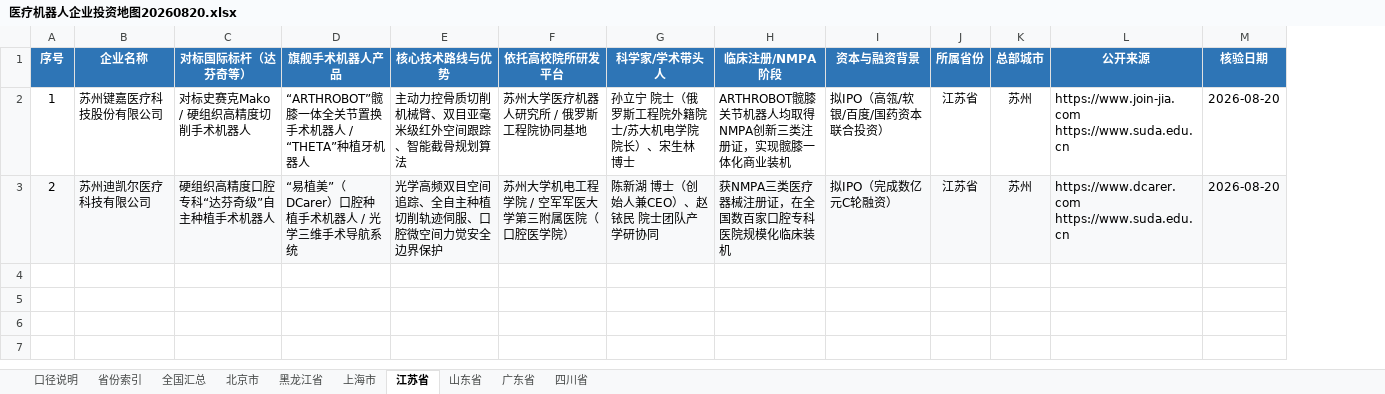
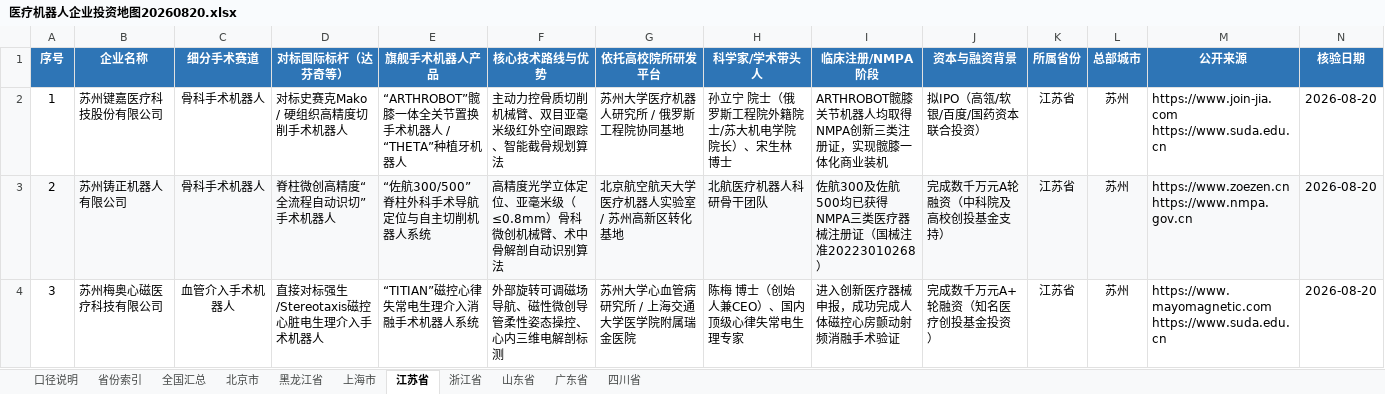
Before and after one commit to MrZh2025/zhengce, an Excel workbook: 医疗机器人产业地图/医疗机器人企业投资地图20260820.xlsx, sheet 江苏省, drawn as a sheet; values as stored, in another font and other column widths than the file's, no borders; addresses are those after the commit; ↵ is a line break in a cell; the diff names each change by its address in the sheet, - before the commit and + after, or states it on an @@ line.

```diff
--- a/医疗机器人产业地图/医疗机器人企业投资地图20260820.xlsx (sheet 江苏省)
+++ b/医疗机器人产业地图/医疗机器人企业投资地图20260820.xlsx (sheet 江苏省)
+sheet tab: 浙江省
+column C (细分手术赛道), rows 2-3: 骨科手术机器人 | 骨科手术机器人
-B3 (企业名称): 苏州迪凯尔医疗科技有限公司
+B3 (企业名称): 苏州铸正机器人有限公司
-D3 (对标国际标杆（达芬奇等）): 硬组织高精度口腔专科“达芬奇级”自主种植手术机器人
+D3 (对标国际标杆（达芬奇等）): 脊柱微创高精度“全流程自动识切”手术机器人
-E3 (旗舰手术机器人产品): “易植美”（DCarer）口腔种植手术机器人 / 光学三维手术导航系统
+E3 (旗舰手术机器人产品): “佐航300/500”脊柱外科手术导航定位与自主切削机器人系统
-F3 (核心技术路线与优势): 光学高频双目空间追踪、全自主种植切削轨迹伺服、口腔微空间力觉安全边界保护
+F3 (核心技术路线与优势): 高精度光学立体定位、亚毫米级（≤0.8mm）骨科微创机械臂、术中骨解剖自动识别算法
-G3 (依托高校院所研发平台): 苏州大学机电工程学院 / 空军军医大学第三附属医院（口腔医学院）
+G3 (依托高校院所研发平台): 北京航空航天大学医疗机器人实验室 / 苏州高新区转化基地
-H3 (科学家/学术带头人): 陈新湖 博士（创始人兼CEO）、赵铱民 院士团队产学研协同
+H3 (科学家/学术带头人): 北航医疗机器人科研骨干团队
-I3 (临床注册/NMPA阶段): 获NMPA三类医疗器械注册证，在全国数百家口腔专科医院规模化临床装机
+I3 (临床注册/NMPA阶段): 佐航300及佐航500均已获得NMPA三类医疗器械注册证（国械注准20223010268）
-J3 (资本与融资背景): 拟IPO（完成数亿元C轮融资）
+J3 (资本与融资背景): 完成数千万元A轮融资（中科院及高校创投基金支持）
-M3 (公开来源): https://www.dcarer.com ↵ https://www.suda.edu.cn
+M3 (公开来源): https://www.zoezen.cn ↵ https://www.nmpa.gov.cn
+row 4: 3 | 苏州梅奥心磁医疗科技有限公司 | 血管介入手术机器人 | 直接对标强生/Stereotaxis磁控心脏电生理介入手术机器人 | “TITIAN”磁控心律失常电生理介入消融手术机器人系统 | 外部旋转可调磁场导航、磁性微创导管柔性姿态操控、心内三维电解剖标测 | 苏州大学心血管病研究所 / 上海交通大学医学院附属瑞金医院 | 陈梅 博士（创始人兼CEO）、国内顶级心律失常电生理专家 | 进入创新医疗器械申报，成功完成人体磁控心房颤动射频消融手术验证 | 完成数千万元A+轮融资（知名医疗创投基金投资） | 江苏省 | 苏州 | https://www.mayomagnetic.com ↵ https://www.suda.edu.cn | 2026-08-20
```
Also changed, not shown: sheet 全国汇总, sheet 北京市, sheet 上海市, sheet 广东省, sheet 四川省, sheet 省份索引, 3 more sheets, 1 other file.
